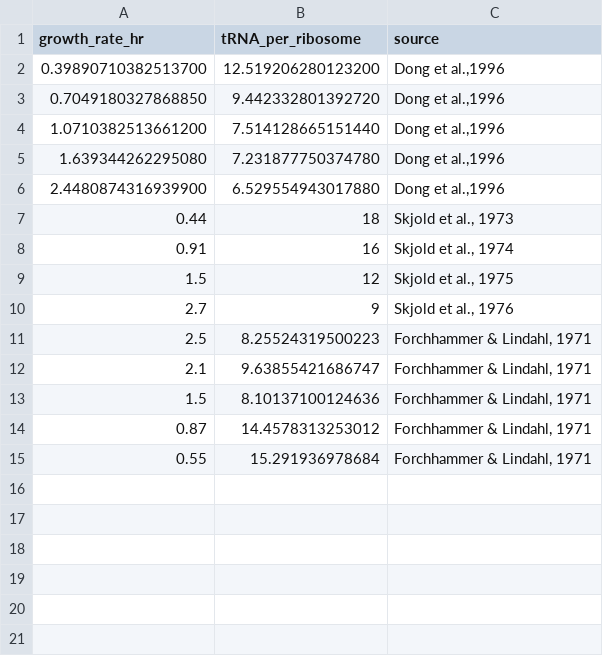
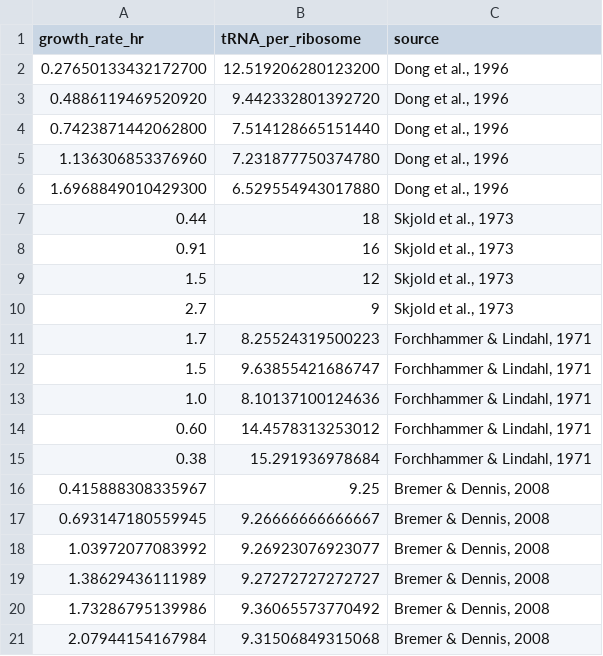
Before and after one commit to cremerlab/flux_parity, a CSV file: data/tRNA_abundances.csv, drawn as a sheet.

```diff
--- a/data/tRNA_abundances.csv
+++ b/data/tRNA_abundances.csv
@@ -1,15 +1,21 @@
 growth_rate_hr,tRNA_per_ribosome,source
-0.39890710382513700,12.519206280123200,"Dong et al.,1996"
-0.7049180327868850,9.442332801392720,"Dong et al.,1996"
-1.0710382513661200,7.514128665151440,"Dong et al.,1996"
-1.639344262295080,7.231877750374780,"Dong et al.,1996"
-2.4480874316939900,6.529554943017880,"Dong et al.,1996"
+0.27650133432172700,12.519206280123200,"Dong et al., 1996"
+0.4886119469520920,9.442332801392720,"Dong et al., 1996"
+0.7423871442062800,7.514128665151440,"Dong et al., 1996"
+1.136306853376960,7.231877750374780,"Dong et al., 1996"
+1.6968849010429300,6.529554943017880,"Dong et al., 1996"
 0.44,18,"Skjold et al., 1973"
-0.91,16,"Skjold et al., 1974"
-1.5,12,"Skjold et al., 1975"
-2.7,9,"Skjold et al., 1976"
-2.5,8.25524319500223,"Forchhammer & Lindahl, 1971"
-2.1,9.63855421686747,"Forchhammer & Lindahl, 1971"
-1.5,8.10137100124636,"Forchhammer & Lindahl, 1971"
-0.87,14.4578313253012,"Forchhammer & Lindahl, 1971"
-0.55,15.291936978684,"Forchhammer & Lindahl, 1971"
+0.91,16,"Skjold et al., 1973"
+1.5,12,"Skjold et al., 1973"
+2.7,9,"Skjold et al., 1973"
+1.7,8.25524319500223,"Forchhammer & Lindahl, 1971"
+1.5,9.63855421686747,"Forchhammer & Lindahl, 1971"
+1.0,8.10137100124636,"Forchhammer & Lindahl, 1971"
+0.60,14.4578313253012,"Forchhammer & Lindahl, 1971"
+0.38,15.291936978684,"Forchhammer & Lindahl, 1971"
+0.415888308335967,9.25,"Bremer & Dennis, 2008"
+0.693147180559945,9.26666666666667,"Bremer & Dennis, 2008"
+1.03972077083992,9.26923076923077,"Bremer & Dennis, 2008"
+1.38629436111989,9.27272727272727,"Bremer & Dennis, 2008"
+1.73286795139986,9.36065573770492,"Bremer & Dennis, 2008"
+2.07944154167984,9.31506849315068,"Bremer & Dennis, 2008"
```
Also changed, not shown: data/ribosomal_mass_fractions.csv, 12 other files.
